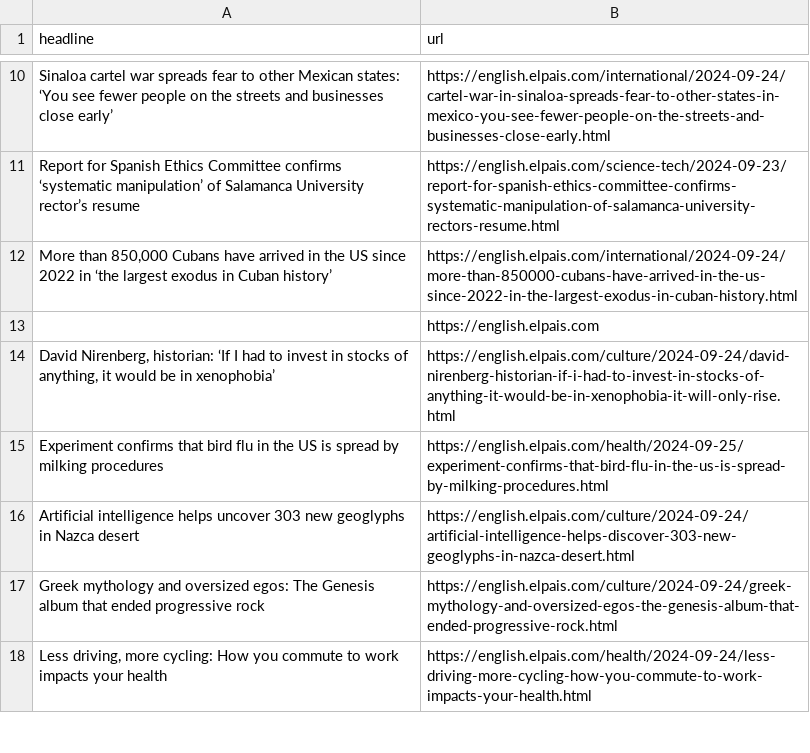
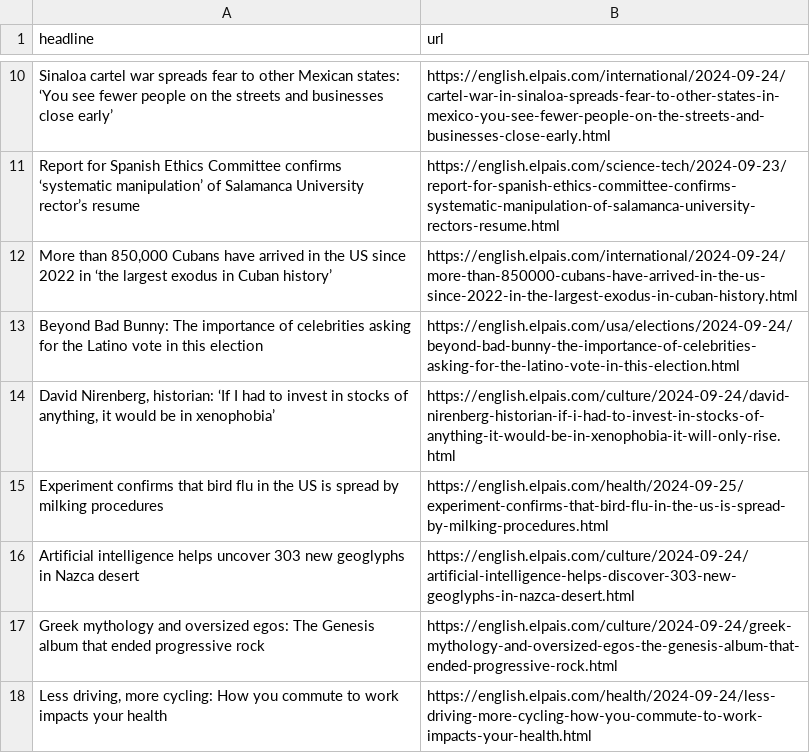
Before and after one commit to jsoma/el-pais-autoscraper, a CSV file: headlines.csv, drawn as a sheet; only a part is shown, gaps mark what is left out.

```diff
--- a/headlines.csv
+++ b/headlines.csv
@@ -12,3 +12,3 @@ Report for Spanish Ethics Committee confirms ‘systematic manipulation’ of Sa
 "More than 850,000 Cubans have arrived in the US since 2022 in ‘the largest exodus in Cuban history’",https://english.elpais.com/international/2024-09-24/more-than-850000-cubans-have-arrived-in-the-us-since-2022-in-the-largest-exodus-in-cuban-history.html
-,https://english.elpais.com
+Beyond Bad Bunny: The importance of celebrities asking for the Latino vote in this election,https://english.elpais.com/usa/elections/2024-09-24/beyond-bad-bunny-the-importance-of-celebrities-asking-for-the-latino-vote-in-this-election.html
 "David Nirenberg, historian: ‘If I had to invest in stocks of anything, it would be in xenophobia’",https://english.elpais.com/culture/2024-09-24/david-nirenberg-historian-if-i-had-to-invest-in-stocks-of-anything-it-would-be-in-xenophobia-it-will-only-rise.html
```
